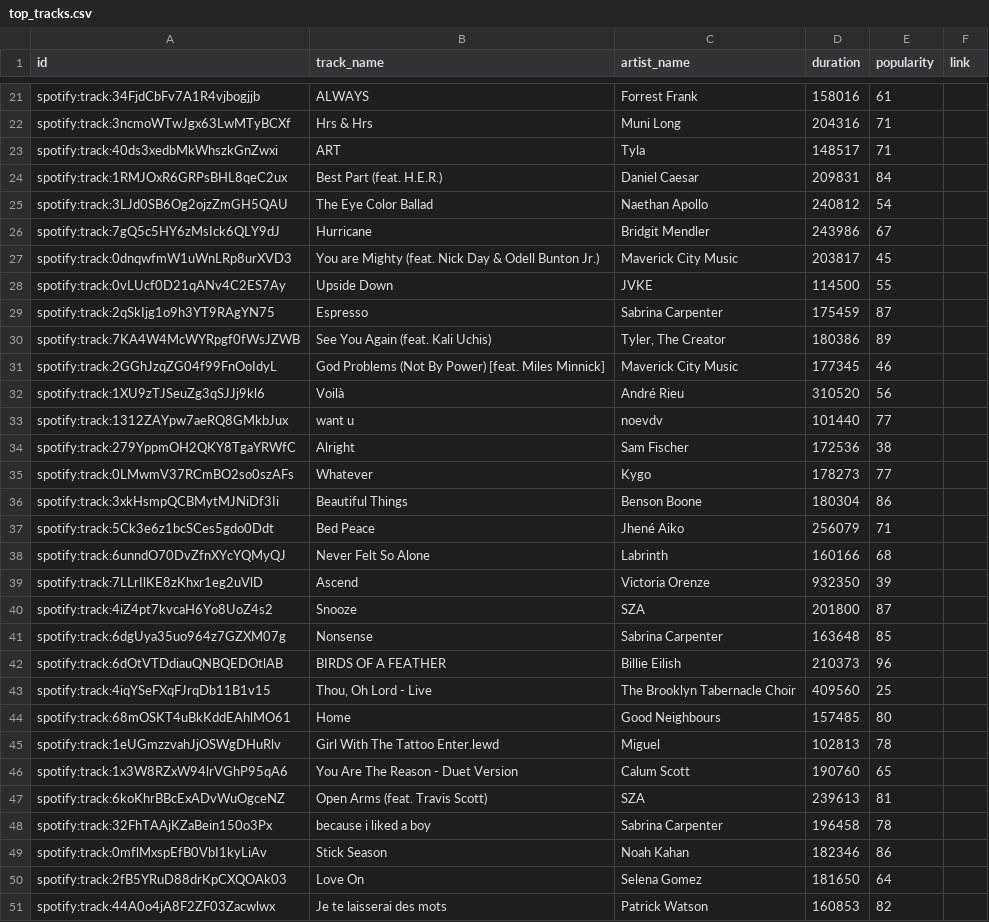
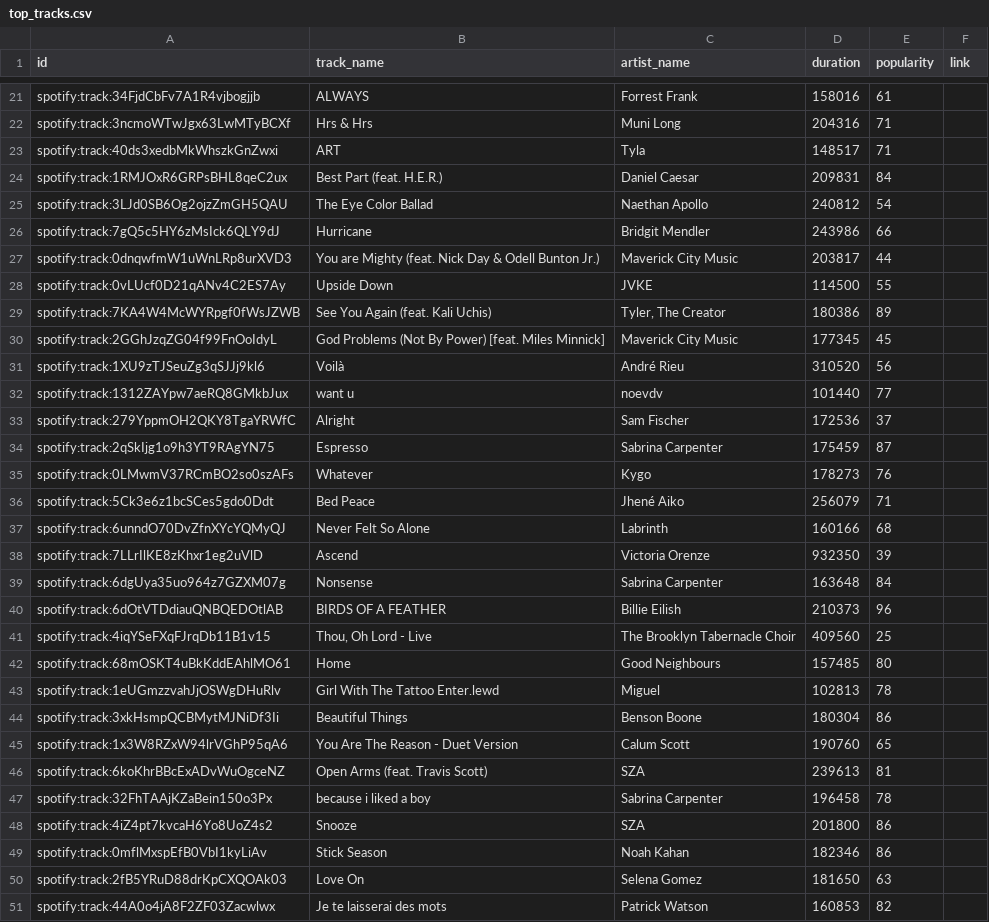
Before and after one commit to ifeomavera/ETL-pipeline-with-Postgres-and-Apache-Spark, a CSV file: top_tracks.csv, drawn as a sheet; only a part is shown, gaps mark what is left out; the diff covers the shown part only.

```diff
--- a/top_tracks.csv
+++ b/top_tracks.csv
@@ -25,13 +25,12 @@ spotify:track:1RMJOxR6GRPsBHL8qeC2ux,Best Part (feat. H.E.R.),Daniel Caesar,2098
 spotify:track:3LJd0SB6Og2ojzZmGH5QAU,The Eye Color Ballad,Naethan Apollo,240812,54,
-spotify:track:7gQ5c5HY6zMsIck6QLY9dJ,Hurricane,Bridgit Mendler,243986,67,
-spotify:track:0dnqwfmW1uWnLRp8urXVD3,You are Mighty (feat. Nick Day & Odell Bunton Jr.),Maverick City Music,203817,45,
+spotify:track:7gQ5c5HY6zMsIck6QLY9dJ,Hurricane,Bridgit Mendler,243986,66,
+spotify:track:0dnqwfmW1uWnLRp8urXVD3,You are Mighty (feat. Nick Day & Odell Bunton Jr.),Maverick City Music,203817,44,
 spotify:track:0vLUcf0D21qANv4C2ES7Ay,Upside Down,JVKE,114500,55,
-spotify:track:2qSkIjg1o9h3YT9RAgYN75,Espresso,Sabrina Carpenter,175459,87,
 spotify:track:7KA4W4McWYRpgf0fWsJZWB,See You Again (feat. Kali Uchis),"Tyler, The Creator",180386,89,
-spotify:track:2GGhJzqZG04f99FnOoIdyL,God Problems (Not By Power) [feat. Miles Minnick],Maverick City Music,177345,46,
+spotify:track:2GGhJzqZG04f99FnOoIdyL,God Problems (Not By Power) [feat. Miles Minnick],Maverick City Music,177345,45,
 spotify:track:1XU9zTJSeuZg3qSJJj9kl6,Voilà,André Rieu,310520,56,
 spotify:track:1312ZAYpw7aeRQ8GMkbJux,want u,noevdv,101440,77,
-spotify:track:279YppmOH2QKY8TgaYRWfC,Alright,Sam Fischer,172536,38,
-spotify:track:0LMwmV37RCmBO2so0szAFs,Whatever,Kygo,178273,77,
-spotify:track:3xkHsmpQCBMytMJNiDf3Ii,Beautiful Things,Benson Boone,180304,86,
+spotify:track:279YppmOH2QKY8TgaYRWfC,Alright,Sam Fischer,172536,37,
+spotify:track:2qSkIjg1o9h3YT9RAgYN75,Espresso,Sabrina Carpenter,175459,87,
+spotify:track:0LMwmV37RCmBO2so0szAFs,Whatever,Kygo,178273,76,
 spotify:track:5Ck3e6z1bcSCes5gdo0Ddt,Bed Peace,Jhené Aiko,256079,71,
@@ -39,4 +38,3 @@ spotify:track:6unndO70DvZfnXYcYQMyQJ,Never Felt So Alone,Labrinth,160166,68,
 spotify:track:7LLrIlKE8zKhxr1eg2uVlD,Ascend,Victoria Orenze,932350,39,
-spotify:track:4iZ4pt7kvcaH6Yo8UoZ4s2,Snooze,SZA,201800,87,
-spotify:track:6dgUya35uo964z7GZXM07g,Nonsense,Sabrina Carpenter,163648,85,
+spotify:track:6dgUya35uo964z7GZXM07g,Nonsense,Sabrina Carpenter,163648,84,
 spotify:track:6dOtVTDdiauQNBQEDOtlAB,BIRDS OF A FEATHER,Billie Eilish,210373,96,
@@ -45,2 +43,3 @@ spotify:track:68mOSKT4uBkKddEAhlMO61,Home,Good Neighbours,157485,80,
 spotify:track:1eUGmzzvahJjOSWgDHuRlv,Girl With The Tattoo Enter.lewd,Miguel,102813,78,
+spotify:track:3xkHsmpQCBMytMJNiDf3Ii,Beautiful Things,Benson Boone,180304,86,
 spotify:track:1x3W8RZxW94lrVGhP95qA6,You Are The Reason - Duet Version,Calum Scott,190760,65,
@@ -48,4 +47,5 @@ spotify:track:6koKhrBBcExADvWuOgceNZ,Open Arms (feat. Travis Scott),SZA,239613,8
 spotify:track:32FhTAAjKZaBein150o3Px,because i liked a boy,Sabrina Carpenter,196458,78,
+spotify:track:4iZ4pt7kvcaH6Yo8UoZ4s2,Snooze,SZA,201800,86,
 spotify:track:0mflMxspEfB0VbI1kyLiAv,Stick Season,Noah Kahan,182346,86,
-spotify:track:2fB5YRuD88drKpCXQOAk03,Love On,Selena Gomez,181650,64,
+spotify:track:2fB5YRuD88drKpCXQOAk03,Love On,Selena Gomez,181650,63,
 spotify:track:44A0o4jA8F2ZF03Zacwlwx,Je te laisserai des mots,Patrick Watson,160853,82,
```
Also changed, not shown: 1 added row, 1 removed row and 7 edited cells elsewhere in this file, all_recent_tracks.csv, all_top_tracks.csv, 4 other files.
